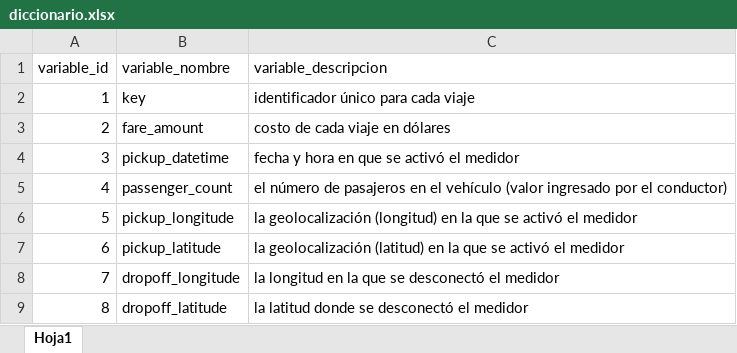
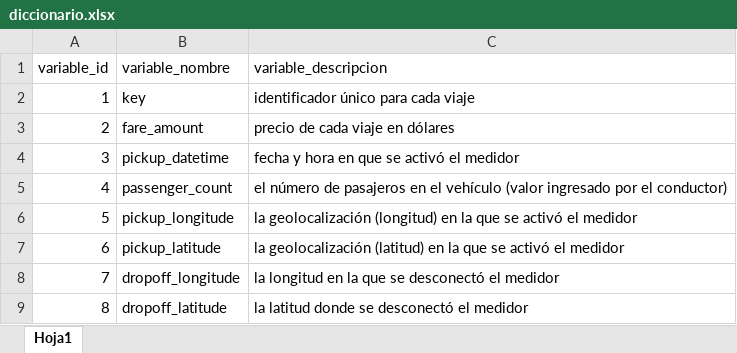
Before and after one commit to alanruizmondragon/proyecto_final, an Excel workbook: diccionario/diccionario.xlsx, sheet Hoja1, drawn as a sheet; values as stored, in another font and other column widths than the file's, no borders; the diff names each change by its address in the sheet, - before the commit and + after, or states it on an @@ line.

```diff
--- a/diccionario/diccionario.xlsx (sheet Hoja1)
+++ b/diccionario/diccionario.xlsx (sheet Hoja1)
-C3 (variable_descripcion): costo de cada viaje en dólares
+C3 (variable_descripcion): precio de cada viaje en dólares
```
Also changed, not shown: 3 other files.
